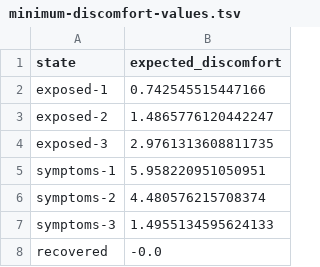
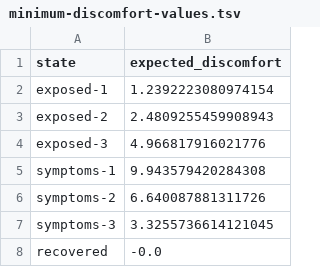
Before and after one commit to paumar2/bu-dx704-pmm, a TSV file: project-6/minimum-discomfort-values.tsv, drawn as a sheet.

```diff
--- a/project-6/minimum-discomfort-values.tsv
+++ b/project-6/minimum-discomfort-values.tsv
@@ -1,8 +1,8 @@
 state	expected_discomfort
-exposed-1	0.742545515447166
-exposed-2	1.4865776120442247
-exposed-3	2.9761313608811735
-symptoms-1	5.958220951050951
-symptoms-2	4.480576215708374
-symptoms-3	1.4955134595624133
+exposed-1	1.2392223080974154
+exposed-2	2.4809255459908943
+exposed-3	4.966817916021776
+symptoms-1	9.943579420284308
+symptoms-2	6.640087881311726
+symptoms-3	3.3255736614121045
 recovered	-0.0
```
Also changed, not shown: project-6/do-nothing-discomfort.tsv, project-6/policy-comparison.tsv, 1 other file.
